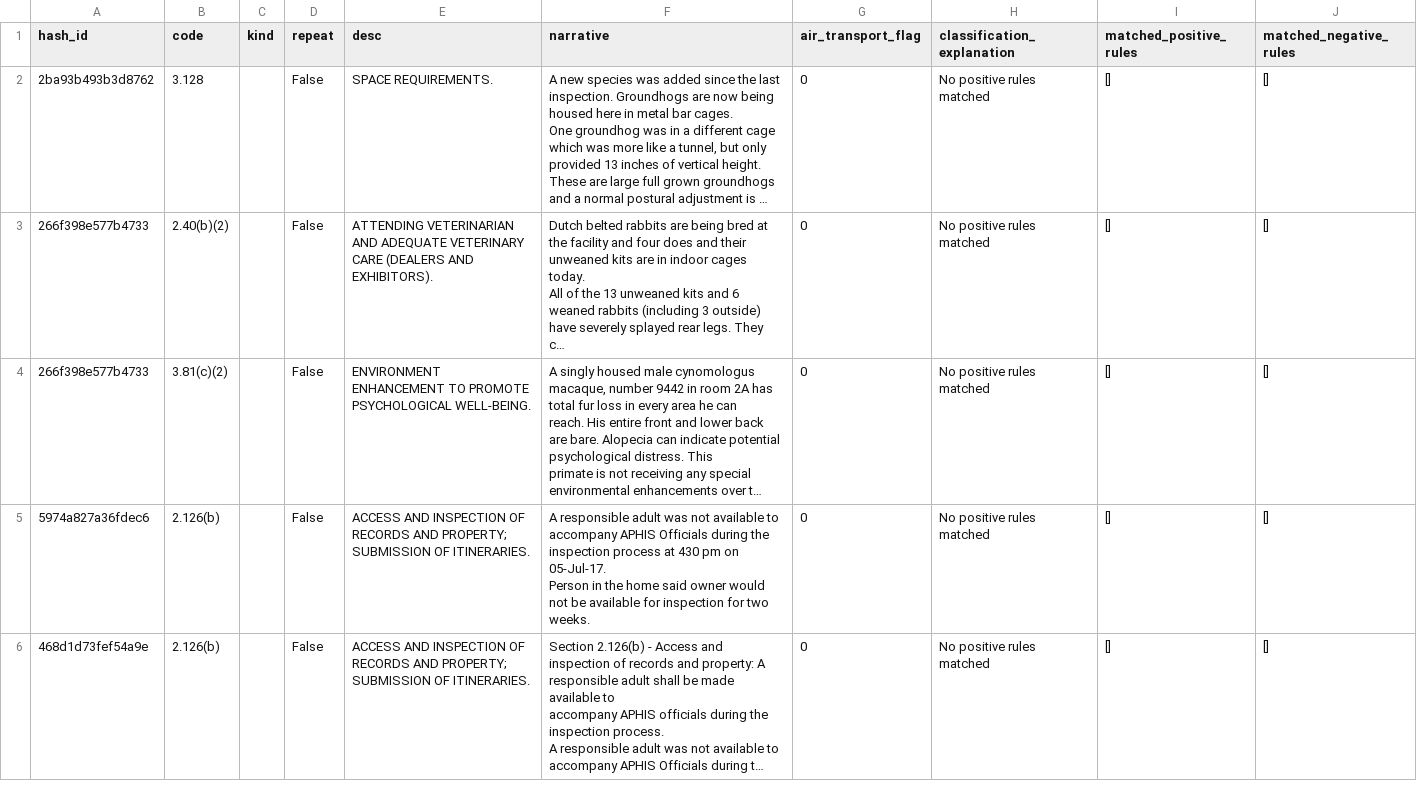
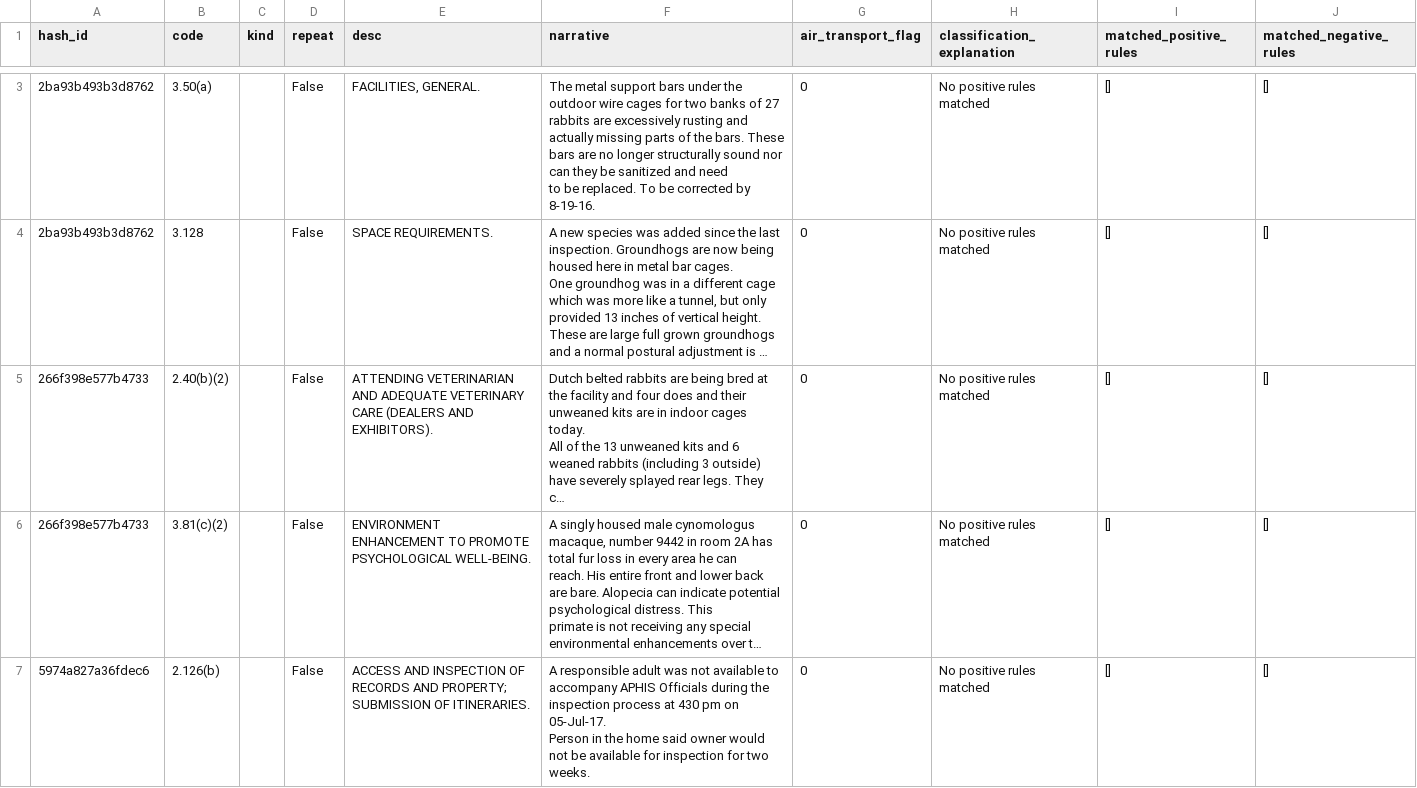
Before and after one commit to kat-djc/aphis-inspection-citations-flags, a CSV file: data/flagging_process/air_transport/initial_flagged.csv, drawn as a sheet; only a part is shown, gaps mark what is left out; the shorter side is filled out with more unchanged rows; long unchanged cells end in …; ↵ is a line break in a cell; the diff covers the shown part only; the diff names each change by its address in the sheet, - before the commit and + after, or states it on an @@ line.

```diff
--- a/data/flagging_process/air_transport/initial_flagged.csv
+++ b/data/flagging_process/air_transport/initial_flagged.csv
+row 3: 2ba93b493b3d8762 | 3.50(a) |  | False | FACILITIES, GENERAL. | The metal support bars under the outdoor wire cages for two banks of 27 rabbits are excessively rusting and ↵ actually missing parts of the bars. These bars are no longer structurally sound nor can they be sanitized and need ↵ to be replaced. To be corrected by 8-19-16. | 0 | No positive rules matched | [] | []
```
Also changed, not shown: 1 added row elsewhere in this file, data/flagging_process/extreme_temperatures/initial_flagged.csv, 4 other files.
